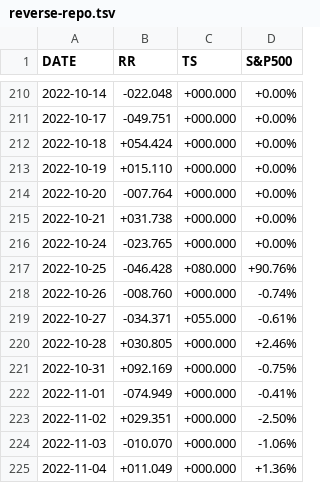
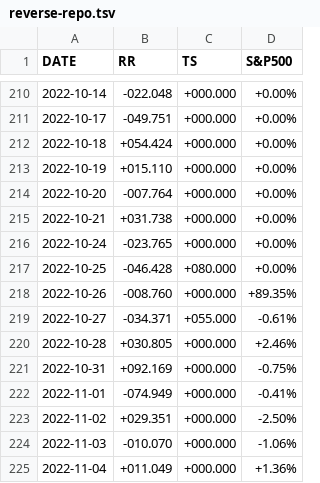
Before and after one commit to stockaitkenwaterman/reverse-repo, a TSV file: reverse-repo.tsv, drawn as a sheet; only a part is shown, gaps mark what is left out.

Commit message:
no comment is good comment

```diff
--- a/reverse-repo.tsv
+++ b/reverse-repo.tsv
@@ -216,4 +216,4 @@ DATE	RR	TS	S&P500
 2022-10-24	-023.765	+000.000	+0.00%
-2022-10-25	-046.428	+080.000	+90.76%
-2022-10-26	-008.760	+000.000	-0.74%
+2022-10-25	-046.428	+080.000	+0.00%
+2022-10-26	-008.760	+000.000	+89.35%
 2022-10-27	-034.371	+055.000	-0.61%
```
